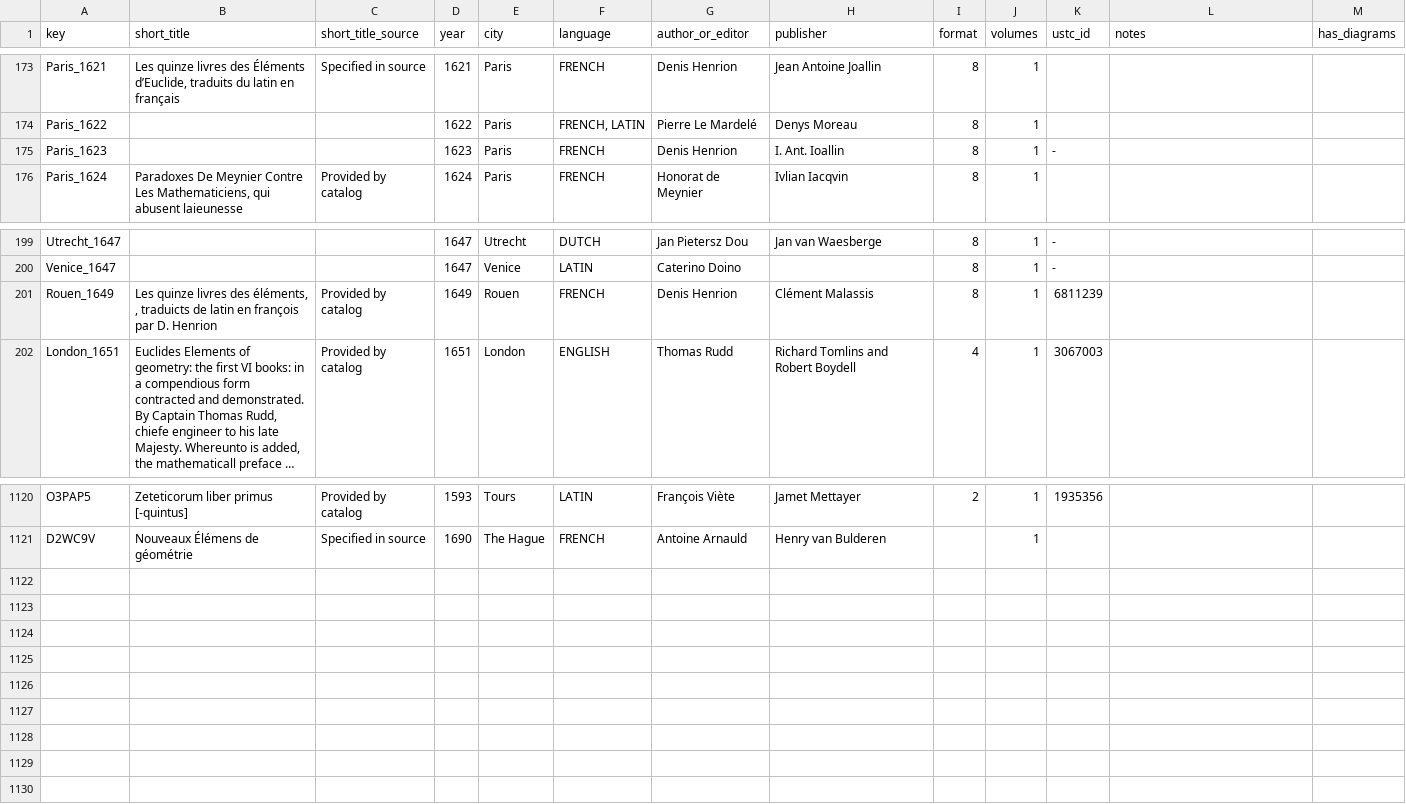
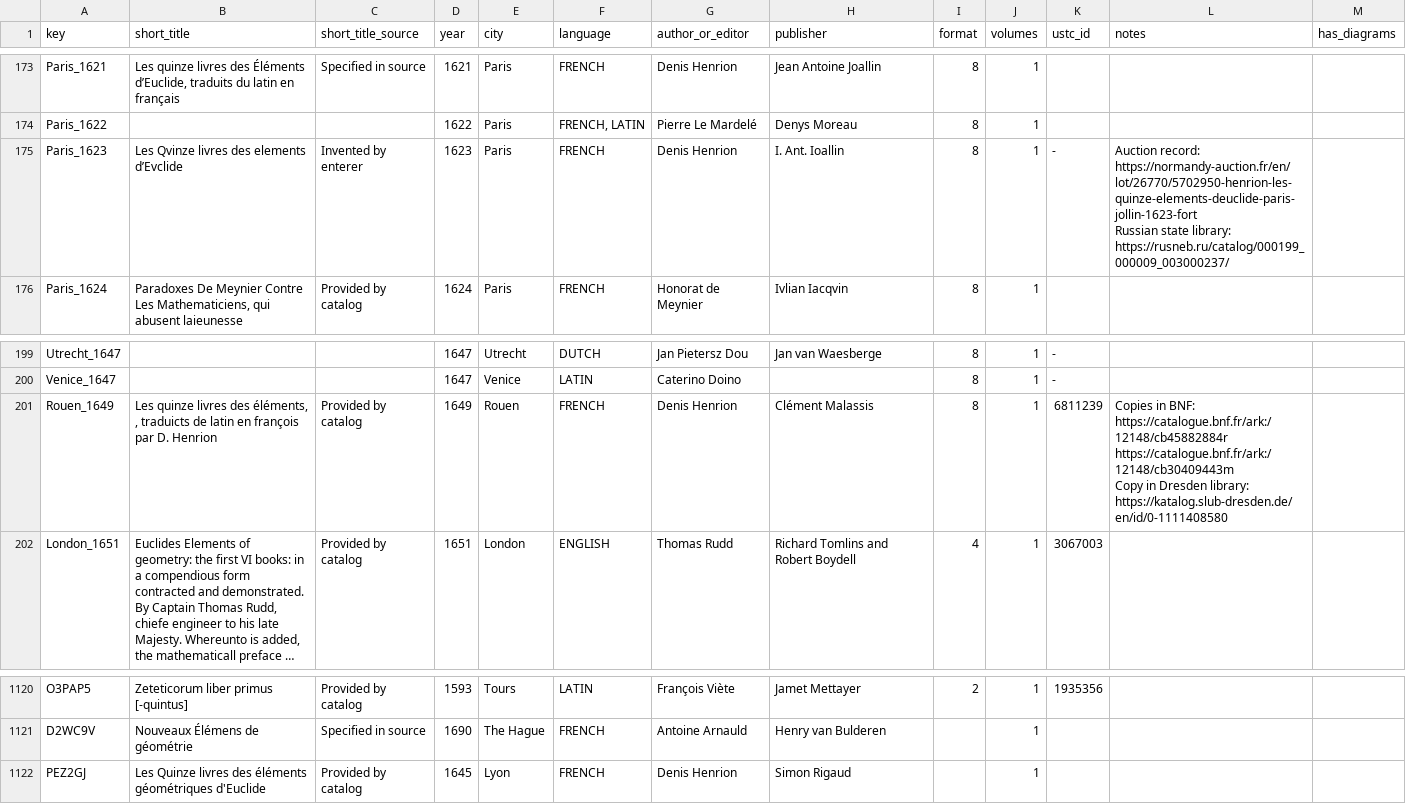
Before and after one commit to Euclides-EM/commentaria-hub, a CSV file: ocrflow/store/items_metadata/items_print.csv, drawn as a sheet; only a part is shown, gaps mark what is left out; long unchanged cells end in …; ↵ is a line break in a cell; the diff names each change by its address in the sheet, - before the commit and + after, or states it on an @@ line.

```diff
--- a/ocrflow/store/items_metadata/items_print.csv
+++ b/ocrflow/store/items_metadata/items_print.csv
-B175 (short_title): (empty)
+B175 (short_title): Les Qvinze livres des elements d’Evclide
-C175 (short_title_source): (empty)
+C175 (short_title_source): Invented by enterer
-L175 (notes): (empty)
+L175 (notes): Auction record: ↵ https://normandy-auction.fr/en/lot/26770/5702950-henrion-les-quinze-elements-deuclide-paris-jollin-1623-fort ↵ Russian state library: ↵ https://rusneb.ru/catalog/000199_000009_003000237/
-L201 (notes): (empty)
+L201 (notes): Copies in BNF: ↵ https://catalogue.bnf.fr/ark:/12148/cb45882884r ↵ https://catalogue.bnf.fr/ark:/12148/cb30409443m ↵ Copy in Dresden library: ↵ https://katalog.slub-dresden.de/en/id/0-1111408580
+row 1122: PEZ2GJ | Les Quinze livres des éléments géométriques d'Euclide | Provided by catalog | 1645 | Lyon | FRENCH | Denis Henrion | Simon Rigaud |  | 1
```
Also changed, not shown: ocrflow/store/items_metadata/cluster_items.csv, ocrflow/store/items_metadata/metadata_elements_print.csv, 5 other files.
